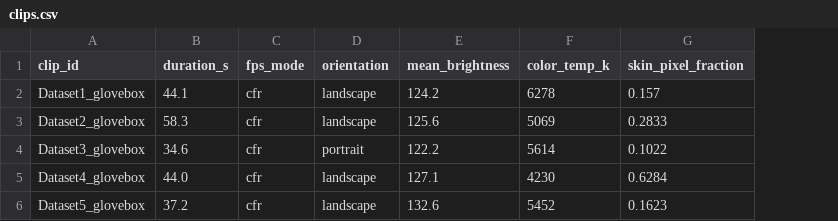
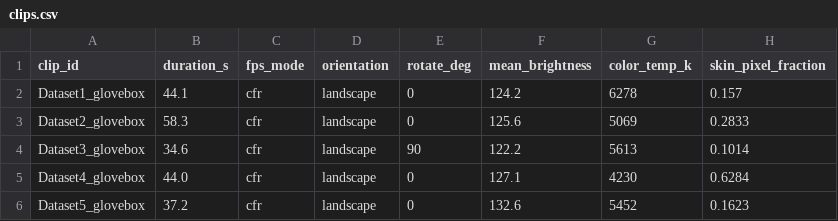
Before and after one commit to Aryan-Tanna/SIH-Cheeselayers-BAS, a CSV file: manifest/clips.csv, drawn as a sheet; only a part is shown; addresses are those after the commit; the diff names each change by its address in the sheet, - before the commit and + after, or states it on an @@ line.

Commit message:
Rotation manifest, separability sheet, README

```diff
--- a/manifest/clips.csv
+++ b/manifest/clips.csv
+column E (rotate_deg), rows 2-6: 0 | 0 | 90 | 0 | 0
-D4 (orientation): portrait
+D4 (orientation): landscape
-G4 (color_temp_k): 5614
+G4 (color_temp_k): 5613
-H4 (skin_pixel_fraction): 0.1022
+H4 (skin_pixel_fraction): 0.1014
```
Also changed, not shown: 6 other files.
